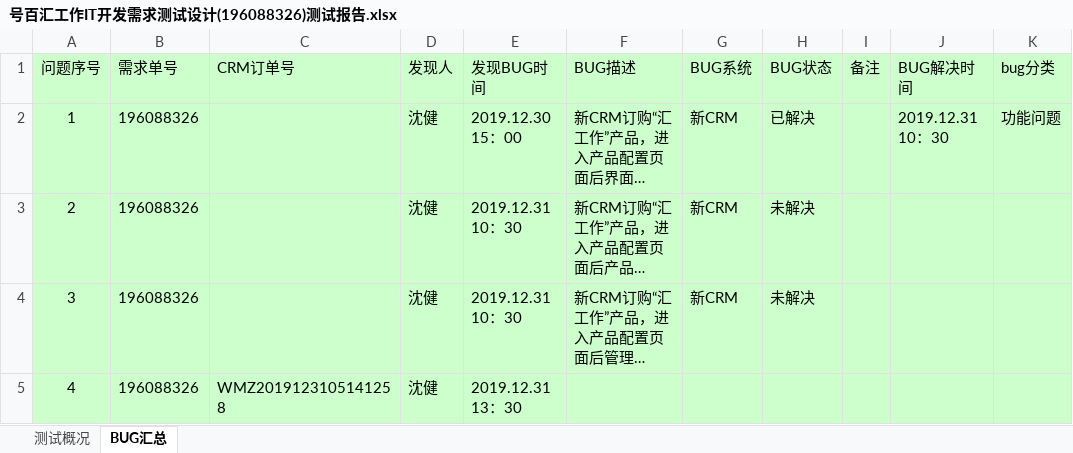
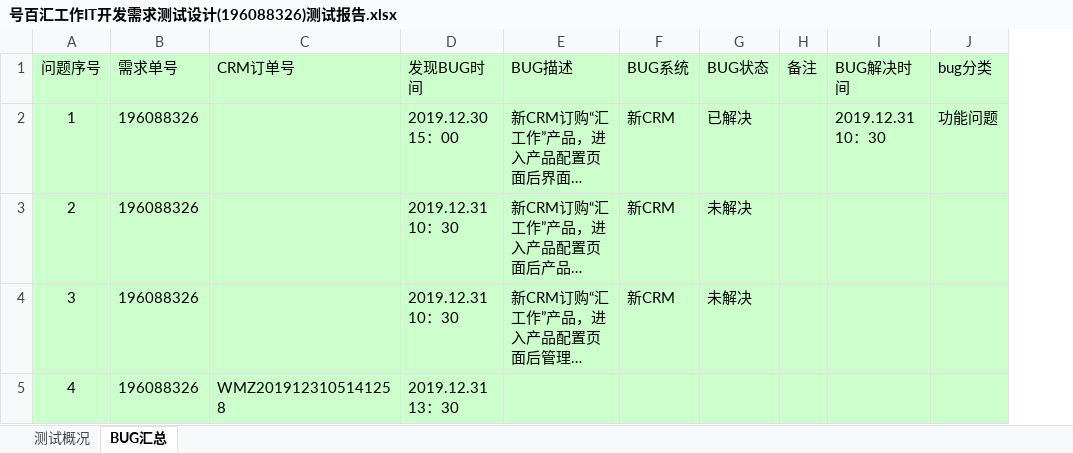
Before and after one commit to LITTLEPINKALLDEAD/DatasOnTelecom, an Excel workbook: 文档/测试工作相关/IT端到端测试相关/测试内容相关/2019/20191226/20200107上线需求端测汇总/号百汇工作IT开发需求测试设计(196088326)测试报告.xlsx, sheet BUG汇总, drawn as a sheet; long unchanged cells end in …; values as stored, in another font and other column widths than the file's, no borders; charts and pictures not drawn; the diff names each change by its address in the sheet, - before the commit and + after, or states it on an @@ line.

```diff
--- a/文档/测试工作相关/IT端到端测试相关/测试内容相关/2019/20191226/20200107上线需求端测汇总/号百汇工作IT开发需求测试设计(196088326)测试报告.xlsx (sheet BUG汇总)
+++ b/文档/测试工作相关/IT端到端测试相关/测试内容相关/2019/20191226/20200107上线需求端测汇总/号百汇工作IT开发需求测试设计(196088326)测试报告.xlsx (sheet BUG汇总)
-column D (发现人), rows 2-5: all 沈健
```
Also changed, not shown: sheet 测试概况, charts or pictures, 文档/测试工作相关/IT端到端测试相关/测试内容相关/2019/20191209/12.10上仿真端到端测试记录.xlsx, 文档/测试工作相关/IT端到端测试相关/测试内容相关/2019/20191219/20191231上线端测结果.xlsx, 21 other files.
